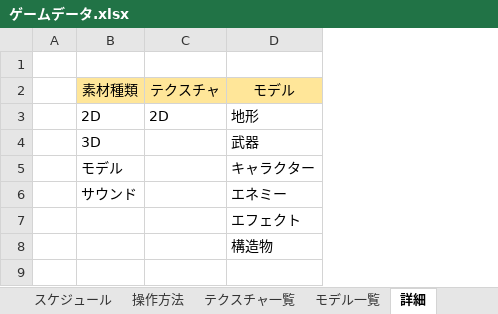
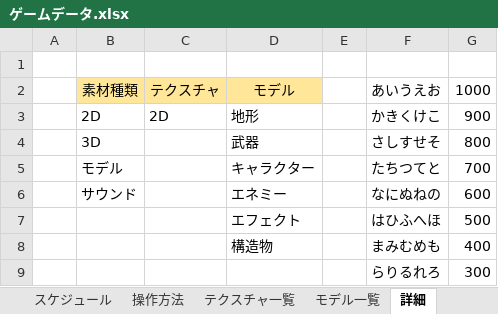
Before and after one commit to keisuke0211/pixel, an Excel workbook: data/ゲームデータ.xlsx, sheet 詳細, drawn as a sheet; values as stored, in another font and other column widths than the file's, no borders; the diff names each change by its address in the sheet, - before the commit and + after, or states it on an @@ line.

```diff
--- a/data/ゲームデータ.xlsx (sheet 詳細)
+++ b/data/ゲームデータ.xlsx (sheet 詳細)
+column E, empty
+column F, rows 2-8: あいうえお | かきくけこ | さしすせそ | たちつてと | なにぬねの | はひふへほ | まみむめも
+column G, rows 2-8: 1000 | 900 | 800 | 700 | 600 | 500 | 400
+row 9:  |  |  |  |  | らりるれろ | 300
```
Also changed, not shown: 15 other files.
